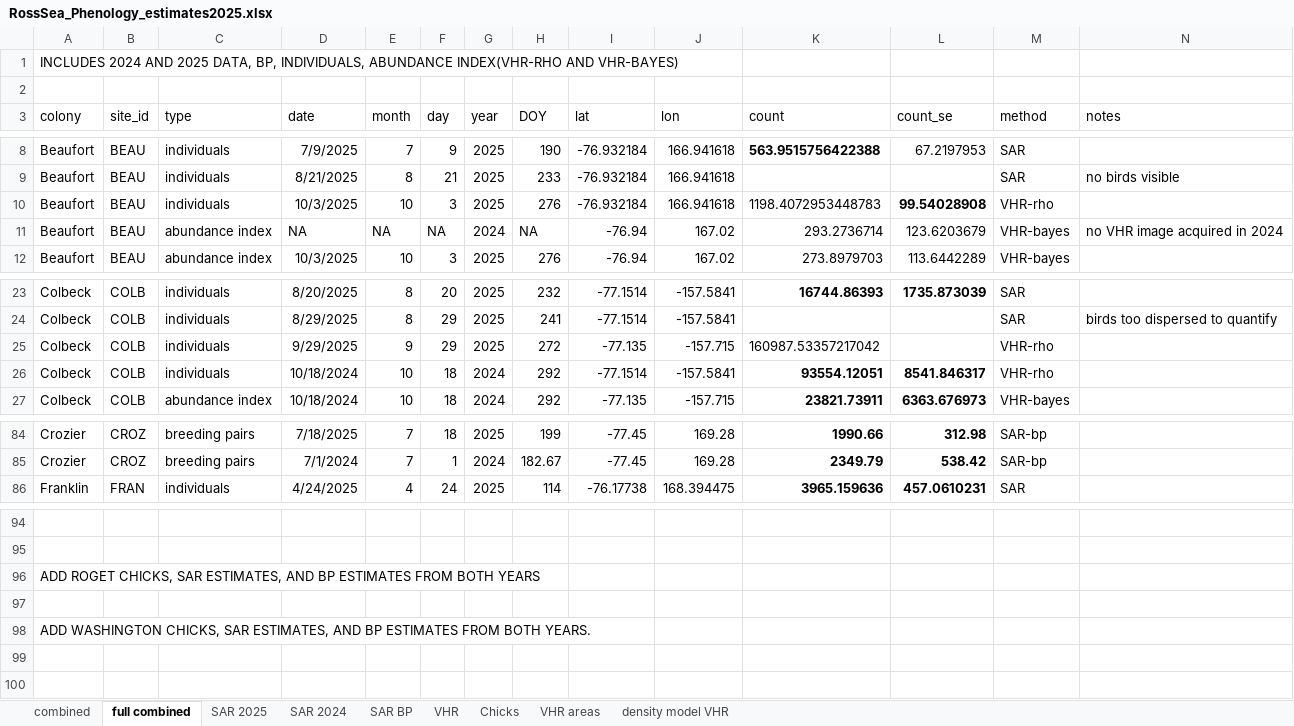
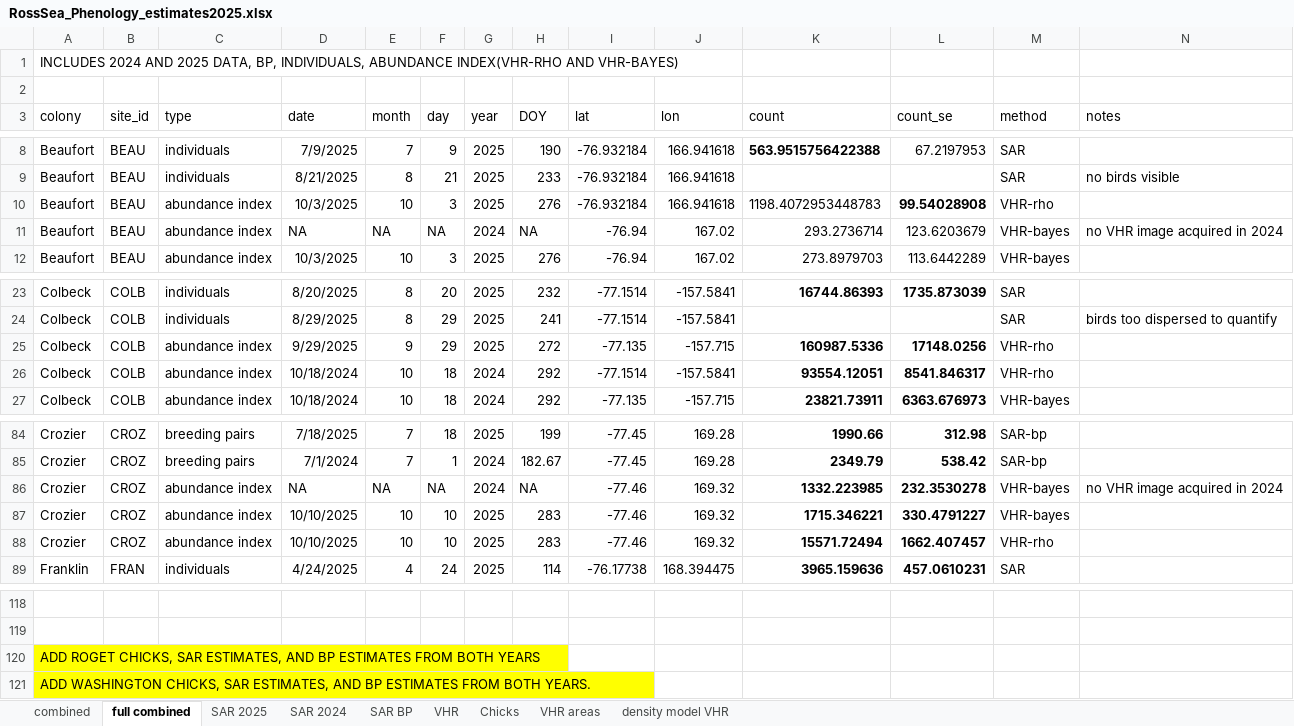
Before and after one commit to rosetazetta/SAR_RossSea_compare, an Excel workbook: Data/RossSea_Phenology_estimates2025.xlsx, sheet full combined, drawn as a sheet; only a part is shown, gaps mark what is left out; values as stored, in another font and other column widths than the file's, no borders; removed rows and columns are numbered as before the commit, all else as after; the diff covers the shown part only; the diff names each change by its address in the sheet, - before the commit and + after, or states it on an @@ line.

```diff
--- a/Data/RossSea_Phenology_estimates2025.xlsx (sheet full combined)
+++ b/Data/RossSea_Phenology_estimates2025.xlsx (sheet full combined)
-C10 (type): individuals
+C10 (type): abundance index
-C25:C26 (type): individuals
+C25:C26 (type): abundance index
-K25 (count): 160987.53357217042
+K25 (count): 160987.5336
-K25 bold: off
+K25 bold: on
-L25 (count_se): (empty)
+L25 (count_se): 17148.0256
+row 86: Crozier | CROZ | abundance index | NA | NA | NA | 2024 | NA | -77.46 | 169.32 | 1332.223985 | 232.3530278 | VHR-bayes | no VHR image acquired in 2024
+row 87: Crozier | CROZ | abundance index | 10/10/2025 | 10 | 10 | 2025 | 283 | -77.46 | 169.32 | 1715.346221 | 330.4791227 | VHR-bayes
+row 88: Crozier | CROZ | abundance index | 10/10/2025 | 10 | 10 | 2025 | 283 | -77.46 | 169.32 | 15571.72494 | 1662.407457 | VHR-rho
-A120 fill: none
+A120 fill: #FFFF00
-row 97: (empty)
-A121 fill: none
+A121 fill: #FFFF00
```
Also changed, not shown: 21 added rows and 1 edited cell elsewhere in this sheet, sheet SAR BP, formulas that keep their value.
